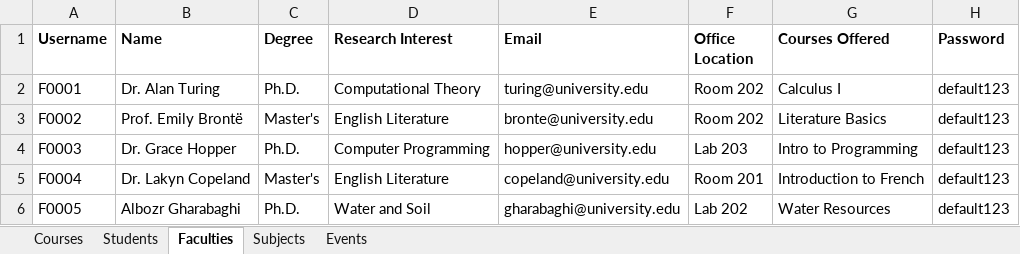
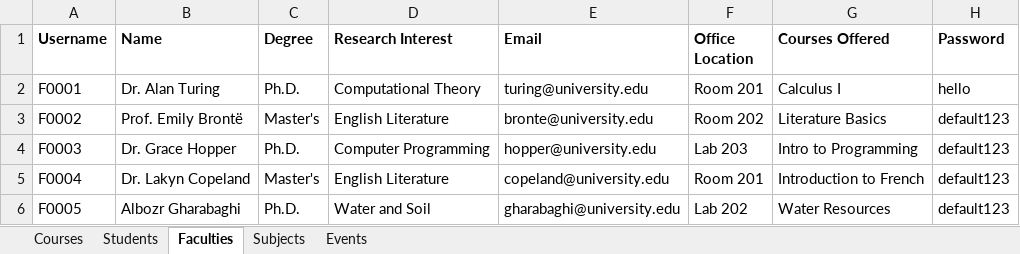
Before and after one commit to Chmunk-275/UniversityManagementApp, an Excel workbook: src/main/resources/UMS_Data1.xlsx, sheet Faculties, drawn as a sheet; values as stored, in another font and other column widths than the file's, no borders; the diff names each change by its address in the sheet, - before the commit and + after, or states it on an @@ line.

```diff
--- a/src/main/resources/UMS_Data1.xlsx (sheet Faculties)
+++ b/src/main/resources/UMS_Data1.xlsx (sheet Faculties)
-F2 (Office Location): Room 202
+F2 (Office Location): Room 201
-H2 (Password): default123
+H2 (Password): hello
```
Also changed, not shown: 1 other file.
